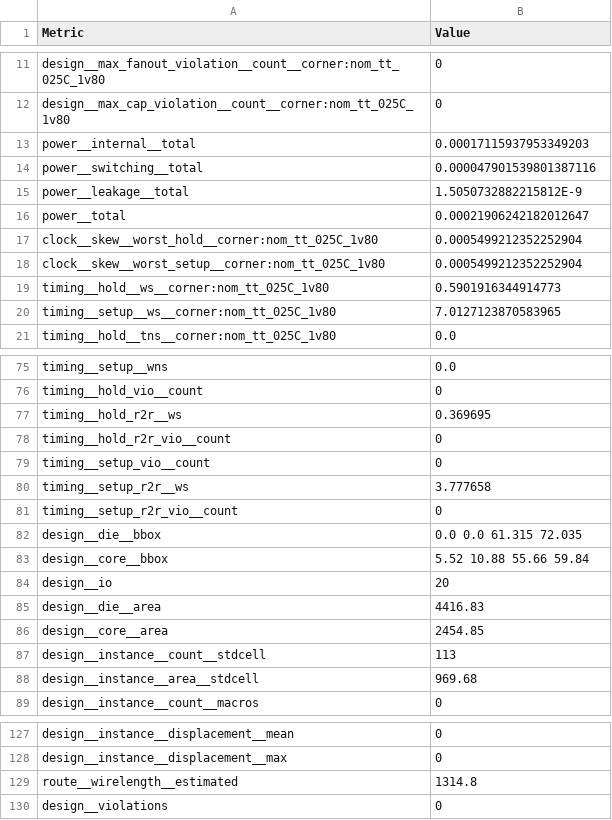
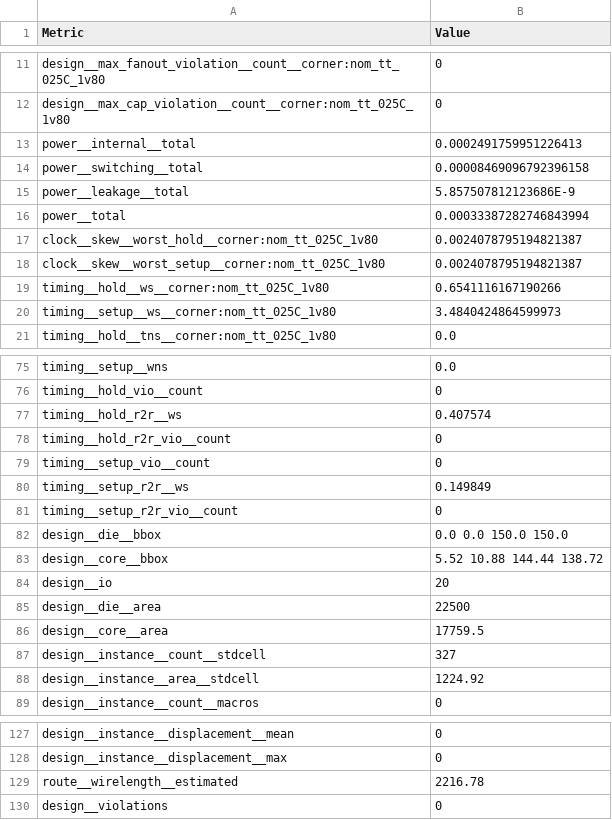
Before and after one commit to dhruv18bansal/dvd-assign, a CSV file: pnr/final/metrics.csv, drawn as a sheet; only a part is shown, gaps mark what is left out; the diff covers the shown part only.

```diff
--- a/pnr/final/metrics.csv
+++ b/pnr/final/metrics.csv
@@ -12,10 +12,10 @@ design__max_fanout_violation__count__corner:nom_tt_025C_1v80,0
 design__max_cap_violation__count__corner:nom_tt_025C_1v80,0
-power__internal__total,0.00017115937953349203
-power__switching__total,0.000047901539801387116
-power__leakage__total,1.5050732882215812E-9
-power__total,0.00021906242182012647
-clock__skew__worst_hold__corner:nom_tt_025C_1v80,0.0005499212352252904
-clock__skew__worst_setup__corner:nom_tt_025C_1v80,0.0005499212352252904
-timing__hold__ws__corner:nom_tt_025C_1v80,0.5901916344914773
-timing__setup__ws__corner:nom_tt_025C_1v80,7.0127123870583965
+power__internal__total,0.0002491759951226413
+power__switching__total,0.00008469096792396158
+power__leakage__total,5.857507812123686E-9
+power__total,0.00033387282746843994
+clock__skew__worst_hold__corner:nom_tt_025C_1v80,0.0024078795194821387
+clock__skew__worst_setup__corner:nom_tt_025C_1v80,0.0024078795194821387
+timing__hold__ws__corner:nom_tt_025C_1v80,0.6541116167190266
+timing__setup__ws__corner:nom_tt_025C_1v80,3.4840424864599973
 timing__hold__tns__corner:nom_tt_025C_1v80,0.0
@@ -76,14 +76,14 @@ timing__setup__wns,0.0
 timing__hold_vio__count,0
-timing__hold_r2r__ws,0.369695
+timing__hold_r2r__ws,0.407574
 timing__hold_r2r_vio__count,0
 timing__setup_vio__count,0
-timing__setup_r2r__ws,3.777658
+timing__setup_r2r__ws,0.149849
 timing__setup_r2r_vio__count,0
-design__die__bbox,0.0 0.0 61.315 72.035
-design__core__bbox,5.52 10.88 55.66 59.84
+design__die__bbox,0.0 0.0 150.0 150.0
+design__core__bbox,5.52 10.88 144.44 138.72
 design__io,20
-design__die__area,4416.83
-design__core__area,2454.85
-design__instance__count__stdcell,113
-design__instance__area__stdcell,969.68
+design__die__area,22500
+design__core__area,17759.5
+design__instance__count__stdcell,327
+design__instance__area__stdcell,1224.92
 design__instance__count__macros,0
@@ -128,3 +128,3 @@ design__instance__displacement__mean,0
 design__instance__displacement__max,0
-route__wirelength__estimated,1314.8
+route__wirelength__estimated,2216.78
 design__violations,0
```
Also changed, not shown: 4 removed rows and 103 edited cells elsewhere in this file, 54 other files.
